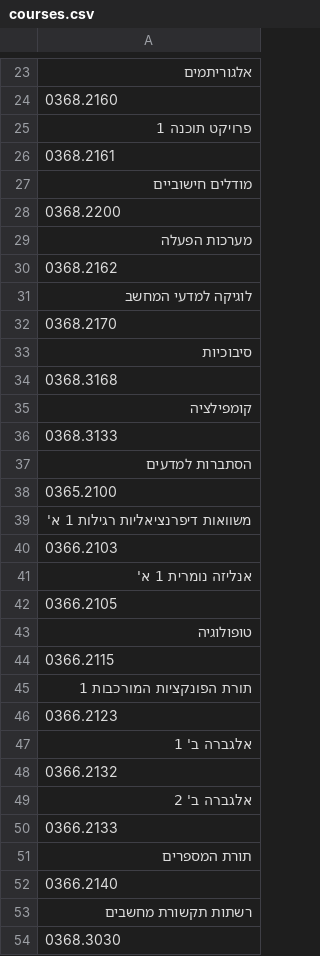
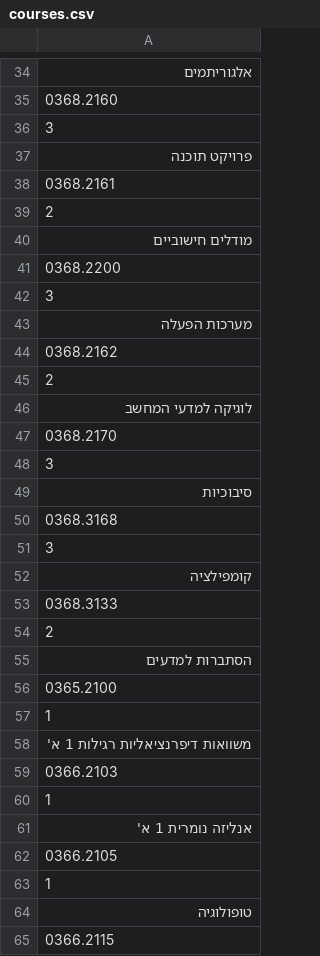
Before and after one commit to jreing/hireapp, a CSV file: courses.csv, drawn as a sheet; only a part is shown, gaps mark what is left out; the shorter side is filled out with more unchanged rows; the diff covers the shown part only.

```diff
--- a/courses.csv
+++ b/courses.csv
@@ -24,20 +35,30 @@
 0368.2160
-פרויקט תוכנה 1
+3
+פרויקט תוכנה
 0368.2161
+2
 מודלים חישוביים
 0368.2200
+3
 מערכות הפעלה
 0368.2162
+2
 לוגיקה למדעי המחשב
 0368.2170
+3
 סיבוכיות
 0368.3168
+3
 קומפילציה
 0368.3133
+2
 הסתברות למדעים
 0365.2100
+1
 משוואות דיפרנציאליות רגילות 1 א'
 0366.2103
+1
 אנליזה נומרית 1 א'
 0366.2105
+1
 טופולוגיה
```
Also changed, not shown: 45 added rows, 3 removed rows and 2 edited cells elsewhere in this file, 2 other files.
